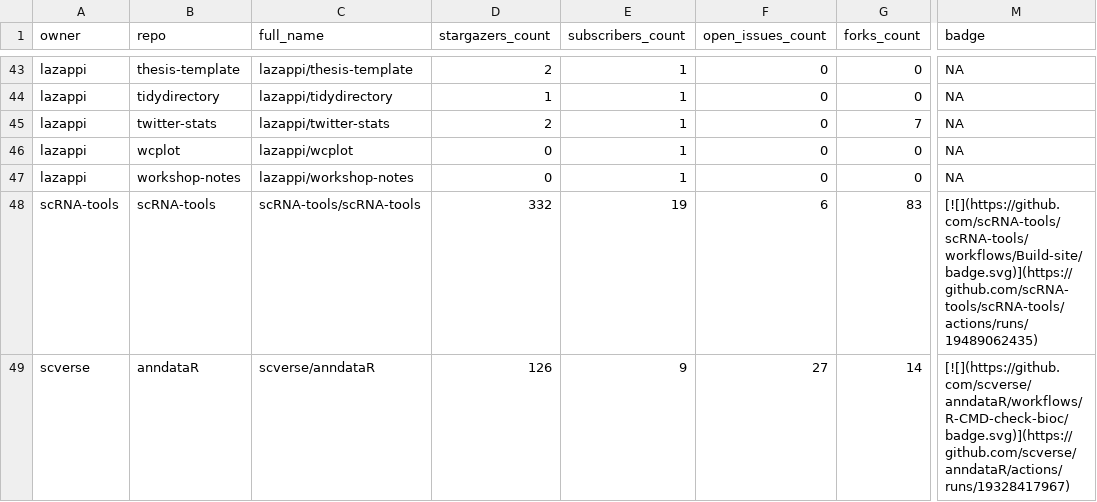
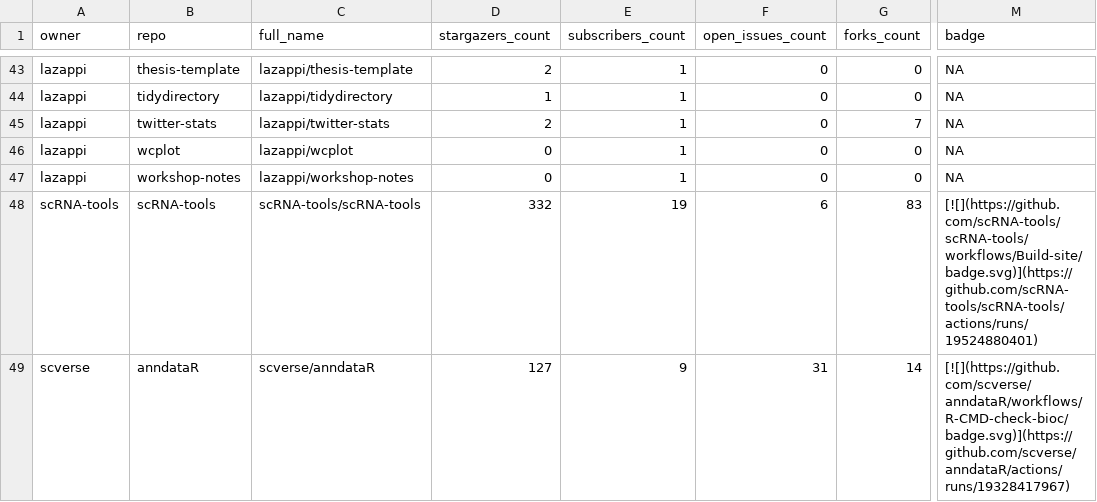
Before and after one commit to lazappi/gh-dashboard, a CSV file: repos.csv, drawn as a sheet; only a part is shown, gaps mark what is left out; the diff covers the shown part only; the diff names each change by its address in the sheet, - before the commit and + after, or states it on an @@ line.

```diff
--- a/repos.csv
+++ b/repos.csv
-M48 (badge): [![](https://github.com/scRNA-tools/scRNA-tools/workflows/Build-site/badge.svg)](https://github.com/scRNA-tools/scRNA-tools/actions/runs/19489062435)
+M48 (badge): [![](https://github.com/scRNA-tools/scRNA-tools/workflows/Build-site/badge.svg)](https://github.com/scRNA-tools/scRNA-tools/actions/runs/19524880401)
-D49 (stargazers_count): 126
+D49 (stargazers_count): 127
-F49 (open_issues_count): 27
+F49 (open_issues_count): 31
```
Also changed, not shown: 8 edited cells elsewhere in this file, 1 other file.
